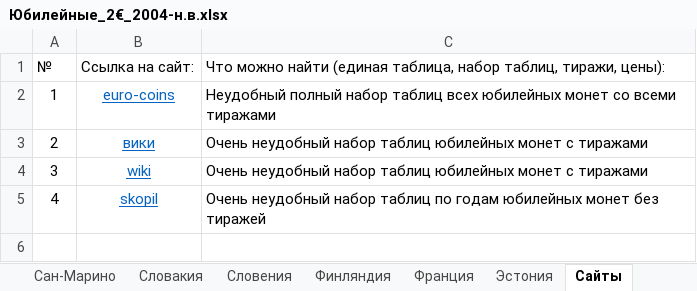
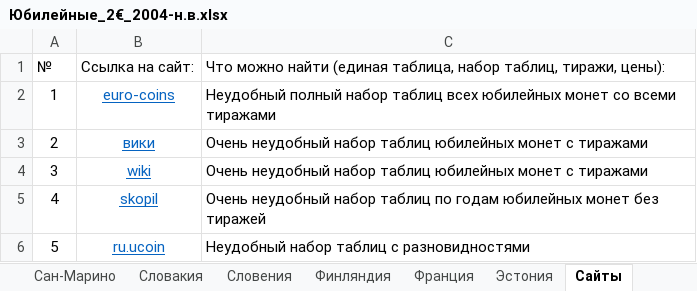
Before and after one commit to DartAlexator/CoinCollection, an Excel workbook: Collections/Евро/Юбилейные_2€_2004-н.в.xlsx, sheet Сайты, drawn as a sheet; values as stored, in another font and other column widths than the file's, no borders; table styles not drawn; the diff names each change by its address in the sheet, - before the commit and + after, or states it on an @@ line.

```diff
--- a/Collections/Евро/Юбилейные_2€_2004-н.в.xlsx (sheet Сайты)
+++ b/Collections/Евро/Юбилейные_2€_2004-н.в.xlsx (sheet Сайты)
+row 6: 5 | ru.ucoin | Неудобный набор таблиц с разновидностями
```
Also changed, not shown: sheet Словения, sheet Люксембург, sheet Эстония, sheet Италия, sheet Германия, sheet Литва, 6 more sheets, formulas that keep their value, Collections/США/Commemorative_coins_regular_quality.xlsx, Collections/США/Регулярный чекан 1c 5c 10c 25c 50c 1$ 1900-present.xlsx, 1 other file.
